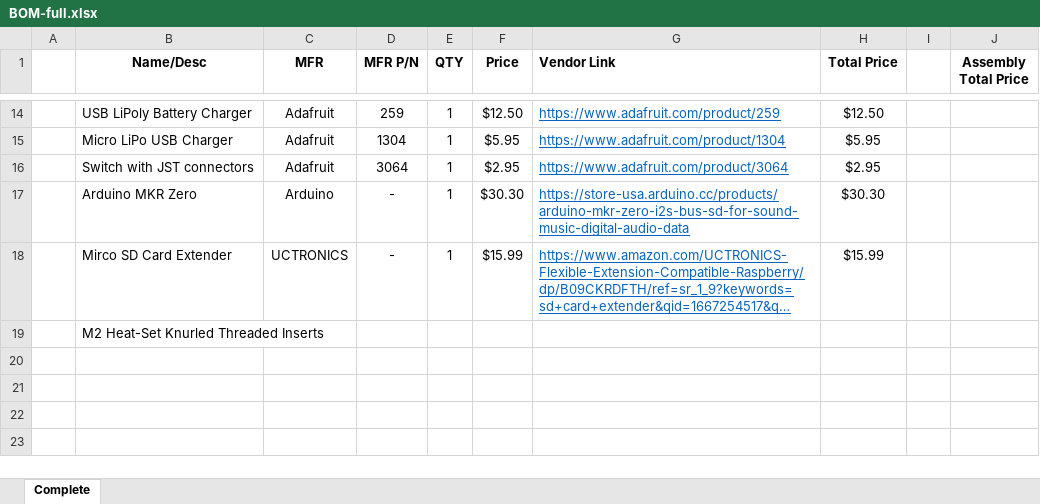
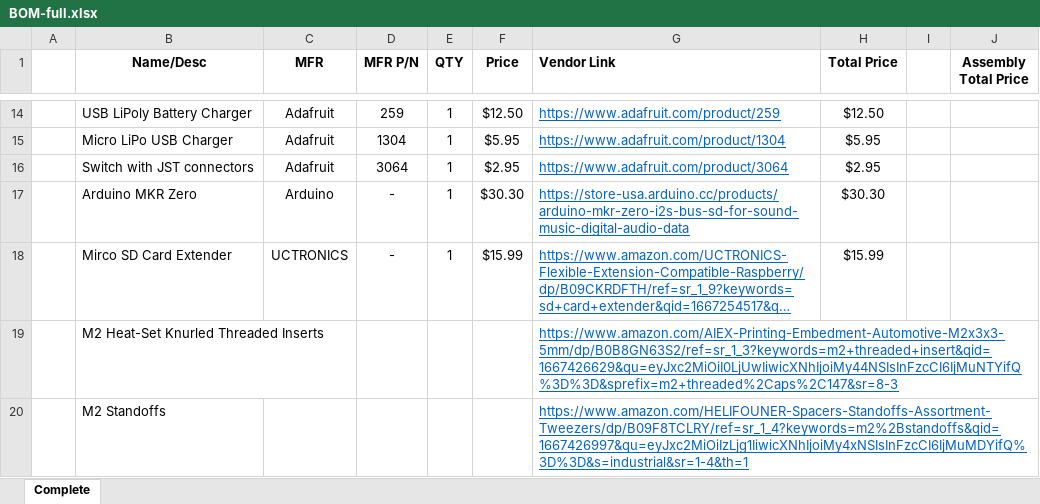
Before and after one commit to Markahofmeister/Whipper-Snapper, an Excel workbook: BOM-full.xlsx, sheet Complete, drawn as a sheet; only a part is shown, gaps mark what is left out; long unchanged cells end in …; values as stored, in another font and other column widths than the file's, no borders; the diff names each change by its address in the sheet, - before the commit and + after, or states it on an @@ line.

Commit message:
Add screws, standoffs, inserts to BOM

```diff
--- a/BOM-full.xlsx (sheet Complete)
+++ b/BOM-full.xlsx (sheet Complete)
-G19 (Vendor Link): (empty)
+G19 (Vendor Link): https://www.amazon.com/AIEX-Printing-Embedment-Automotive-M2x3x3-5mm/dp/B0B8GN63S2/ref=sr_1_3?keywords=m2+threaded+insert&qid=1667426629&qu=eyJxc2MiOiI0LjUwIiwicXNhIjoiMy44NSIsInFzcCI6IjMuNTYifQ%3D%3D&sprefix=m2+threaded%2Caps%2C147&sr=8-3
+row 20:  | M2 Standoffs |  |  |  |  | https://www.amazon.com/HELIFOUNER-Spacers-Standoffs-Assortment-Tweezers/dp/B09F8TCLRY/ref=sr_1_4?keywords=m2%2Bstandoffs&qid=1667426997&qu=eyJxc2MiOiIzLjg1IiwicXNhIjoiMy4xNSIsInFzcCI6IjMuMDYifQ%3D%3D&s=industrial&sr=1-4&th=1
```
